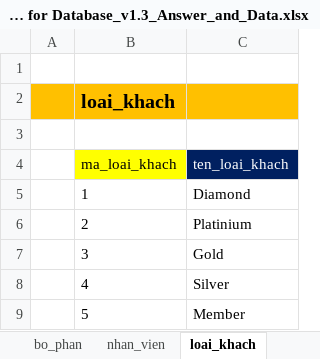
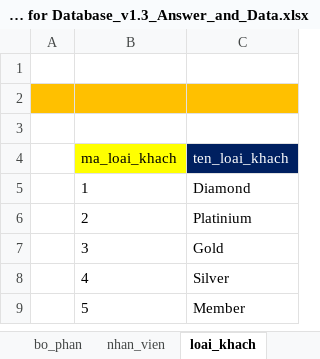
Before and after one commit to AnhVu22/C0723L1_JV105_Module3, an Excel workbook: case_study/CG-DN Case Study for Database_v1.3_Answer_and_Data.xlsx, sheet loai_khach, drawn as a sheet; values as stored, in another font and other column widths than the file's, no borders; the diff names each change by its address in the sheet, - before the commit and + after, or states it on an @@ line.

```diff
--- a/case_study/CG-DN Case Study for Database_v1.3_Answer_and_Data.xlsx (sheet loai_khach)
+++ b/case_study/CG-DN Case Study for Database_v1.3_Answer_and_Data.xlsx (sheet loai_khach)
-B2 (ma_loai_khach): loai_khach
+B2 (ma_loai_khach): (empty)
```
Also changed, not shown: sheet vi_tri, sheet loai_dich_vu, sheet trinh_do, sheet bo_phan, sheet kieu_thue, sheet dich_vu_di_kem, 5 more sheets, 13 other files.
